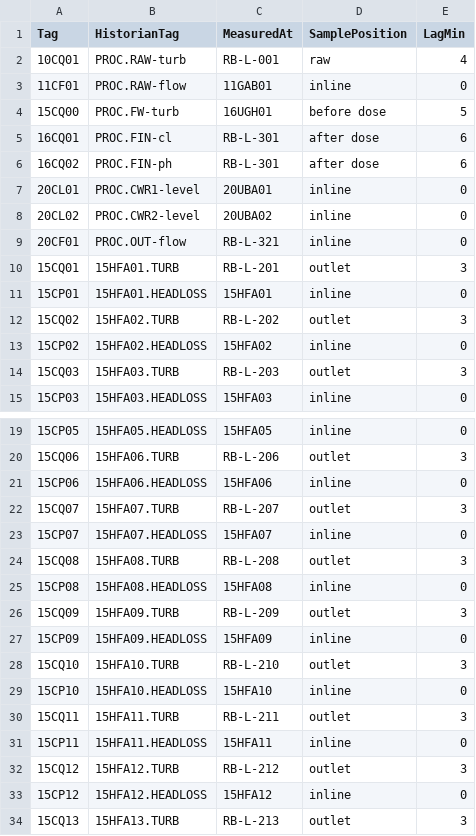
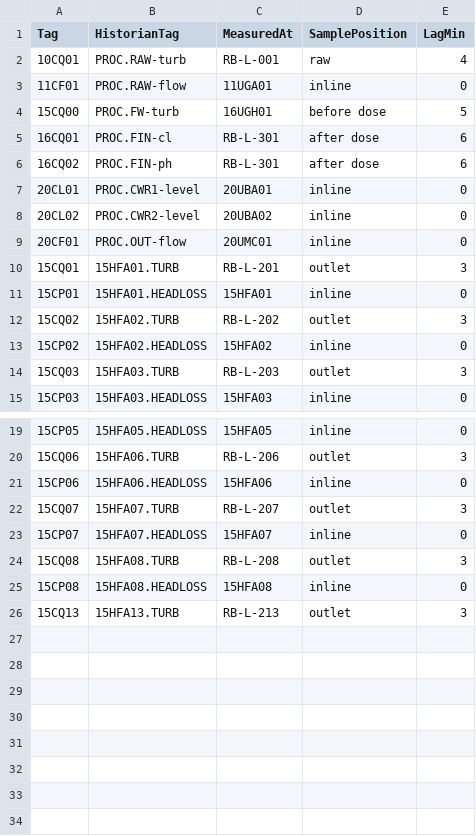
Before and after one commit to MattSlayed/water-works-os, a CSV file: data/drawings/RB-IL-001_A.csv, drawn as a sheet; only a part is shown, gaps mark what is left out.

```diff
--- a/data/drawings/RB-IL-001_A.csv
+++ b/data/drawings/RB-IL-001_A.csv
@@ -2,3 +2,3 @@ Tag,HistorianTag,MeasuredAt,SamplePosition,LagMin
 10CQ01,PROC.RAW-turb,RB-L-001,raw,4
-11CF01,PROC.RAW-flow,11GAB01,inline,0
+11CF01,PROC.RAW-flow,11UGA01,inline,0
 15CQ00,PROC.FW-turb,16UGH01,before dose,5
@@ -8,3 +8,3 @@ Tag,HistorianTag,MeasuredAt,SamplePosition,LagMin
 20CL02,PROC.CWR2-level,20UBA02,inline,0
-20CF01,PROC.OUT-flow,RB-L-321,inline,0
+20CF01,PROC.OUT-flow,20UMC01,inline,0
 15CQ01,15HFA01.TURB,RB-L-201,outlet,3
@@ -25,10 +25,2 @@ Tag,HistorianTag,MeasuredAt,SamplePosition,LagMin
 15CP08,15HFA08.HEADLOSS,15HFA08,inline,0
-15CQ09,15HFA09.TURB,RB-L-209,outlet,3
-15CP09,15HFA09.HEADLOSS,15HFA09,inline,0
-15CQ10,15HFA10.TURB,RB-L-210,outlet,3
-15CP10,15HFA10.HEADLOSS,15HFA10,inline,0
-15CQ11,15HFA11.TURB,RB-L-211,outlet,3
-15CP11,15HFA11.HEADLOSS,15HFA11,inline,0
-15CQ12,15HFA12.TURB,RB-L-212,outlet,3
-15CP12,15HFA12.HEADLOSS,15HFA12,inline,0
 15CQ13,15HFA13.TURB,RB-L-213,outlet,3
```
Also changed, not shown: data/drawings/RB-EL-001_A.csv, data/drawings/RB-LL-001_A.csv, 25 other files.
